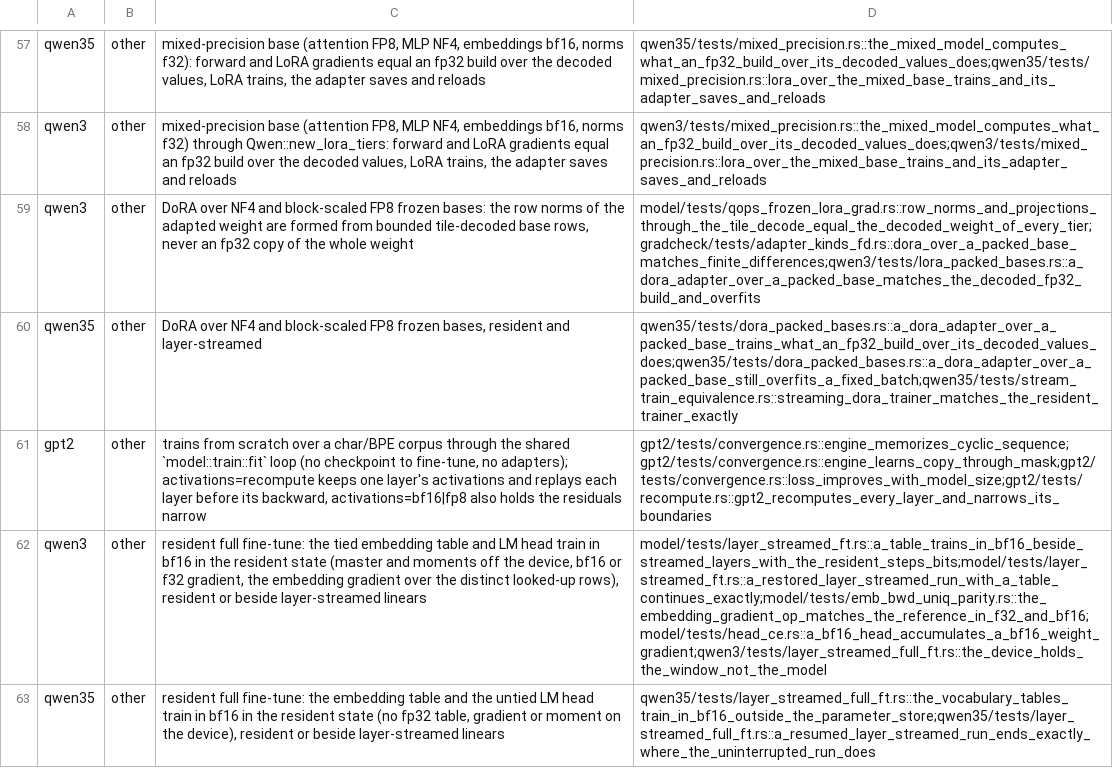
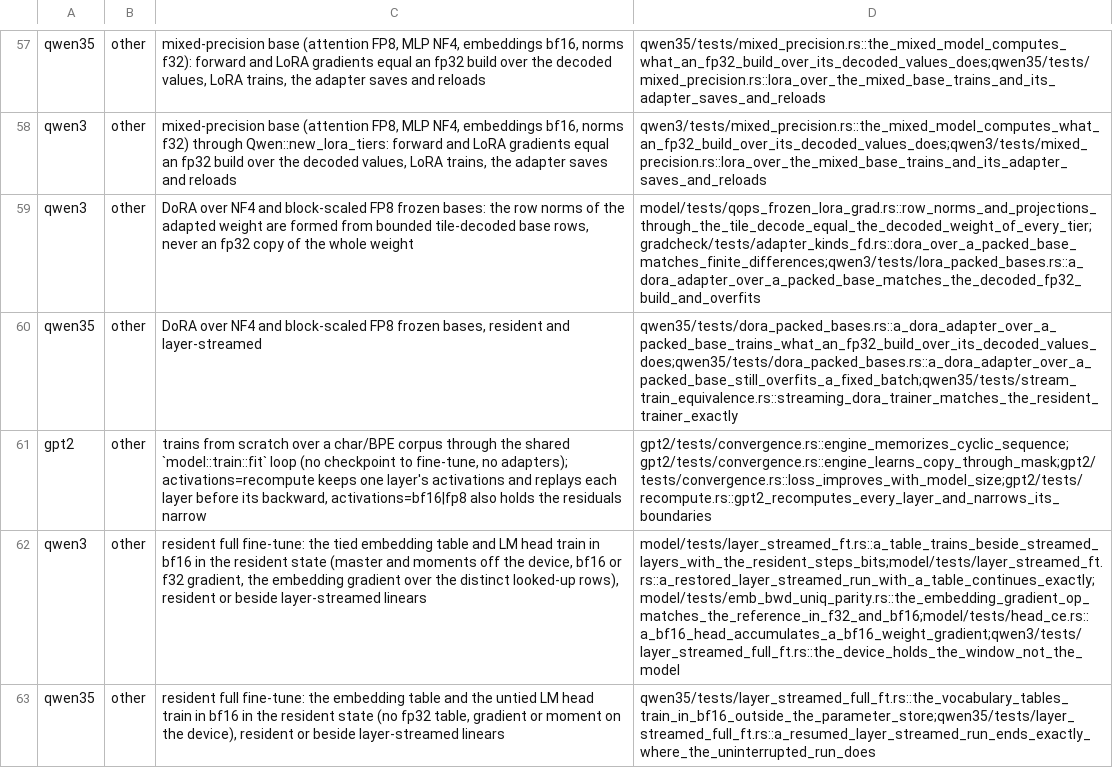
Before and after one commit to swedishembedded/brain, a TSV file: scripts/gates/training-capabilities.tsv, drawn as a sheet; only a part is shown, gaps mark what is left out; the diff names each change by its address in the sheet, - before the commit and + after, or states it on an @@ line.

Commit message:
resident_ft: an f32 resident value that is its own master
ResidentValue::F32 holds a tensor in f32 with no master copy: the host
update reads the value off the device (or the window's host copy) and
writes it back, so a layer-streamed or off-device-state build costs no
second copy. Tables beside f32 linears are held in f32. weights=f32
selects it. This is the form a model whose own kernels read f32 weights
can stream its layers in; the shared specs hold it to the fp32
reference and to the resident step's bits when streamed.

```diff
--- a/scripts/gates/training-capabilities.tsv
+++ b/scripts/gates/training-capabilities.tsv
-D62: model/tests/layer_streamed_ft.rs::a_table_trains_in_bf16_beside_streamed_layers_with_the_resident_steps_bits;model/tests/layer_streamed_ft.rs::a_restored_layer_streamed_run_with_a_table_continues_exactly;model/tests/emb_bwd_uniq_parity.rs::the_embedding_gradient_op_matches_the_reference_in_f32_and_bf16;model/tests/head_ce.rs::a_bf16_head_accumulates_a_bf16_weight_gradient;qwen3/tests/layer_streamed_full_ft.rs::the_device_holds_the_window_not_the_model
+D62: model/tests/layer_streamed_ft.rs::a_table_trains_beside_streamed_layers_with_the_resident_steps_bits;model/tests/layer_streamed_ft.rs::a_restored_layer_streamed_run_with_a_table_continues_exactly;model/tests/emb_bwd_uniq_parity.rs::the_embedding_gradient_op_matches_the_reference_in_f32_and_bf16;model/tests/head_ce.rs::a_bf16_head_accumulates_a_bf16_weight_gradient;qwen3/tests/layer_streamed_full_ft.rs::the_device_holds_the_window_not_the_model
```
Also changed, not shown: 5 other files.
